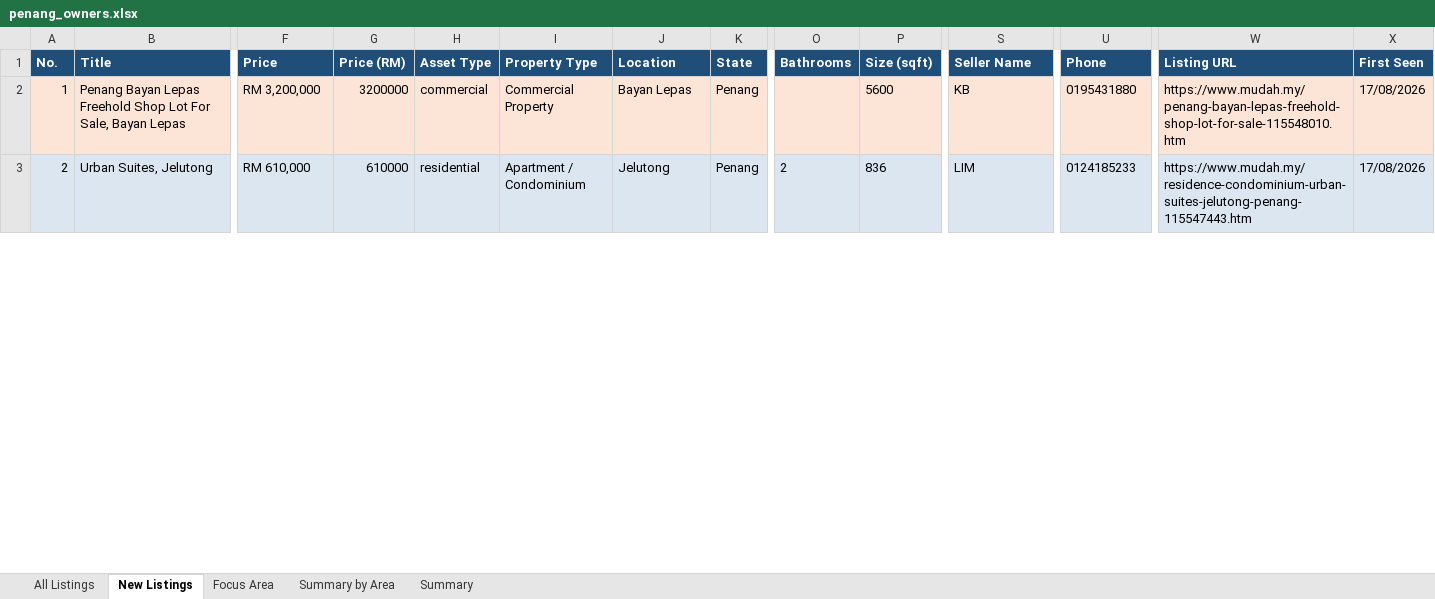
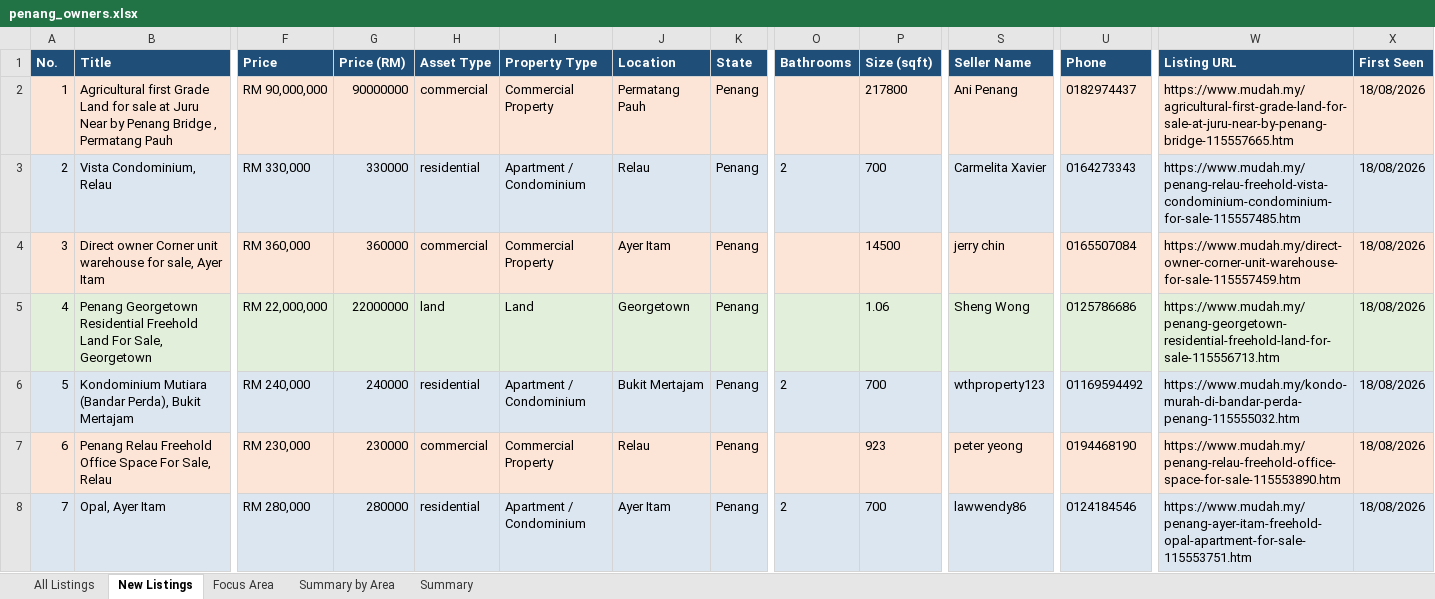
Before and after one commit to zac8632/zap8632, an Excel workbook: scripts/listings-pipeline/penang_owners.xlsx, sheet New Listings, drawn as a sheet; only a part is shown, gaps mark what is left out; values as stored, in another font and other column widths than the file's, no borders; conditional formats not drawn; rows hold the shown columns only; the diff covers the shown part only; the diff names each change by its address in the sheet, - before the commit and + after, or states it on an @@ line.

```diff
--- a/scripts/listings-pipeline/penang_owners.xlsx (sheet New Listings)
+++ b/scripts/listings-pipeline/penang_owners.xlsx (sheet New Listings)
-B2 (Title): Penang Bayan Lepas Freehold Shop Lot For Sale, Bayan Lepas
+B2 (Title): Agricultural first Grade Land for sale at Juru Near by Penang Bridge , Permatang Pauh
-F2 (Price): RM 3,200,000
+F2 (Price): RM 90,000,000
-G2 (Price (RM)): 3200000
+G2 (Price (RM)): 90000000
-J2 (Location): Bayan Lepas
+J2 (Location): Permatang Pauh
-P2 (Size (sqft)): 5600
+P2 (Size (sqft)): 217800
-S2 (Seller Name): KB
+S2 (Seller Name): Ani Penang
-U2 (Phone): 0195431880
+U2 (Phone): 0182974437
-W2 (Listing URL): https://www.mudah.my/penang-bayan-lepas-freehold-shop-lot-for-sale-115548010.htm
+W2 (Listing URL): https://www.mudah.my/agricultural-first-grade-land-for-sale-at-juru-near-by-penang-bridge-115557665.htm
-X2:X3 (First Seen): 17/08/2026
+X2:X3 (First Seen): 18/08/2026
-B3 (Title): Urban Suites, Jelutong
+B3 (Title): Vista Condominium, Relau
-F3 (Price): RM 610,000
+F3 (Price): RM 330,000
-G3 (Price (RM)): 610000
+G3 (Price (RM)): 330000
-J3 (Location): Jelutong
+J3 (Location): Relau
-P3 (Size (sqft)): 836
+P3 (Size (sqft)): 700
-S3 (Seller Name): LIM
+S3 (Seller Name): Carmelita Xavier
-U3 (Phone): 0124185233
+U3 (Phone): 0164273343
-W3 (Listing URL): https://www.mudah.my/residence-condominium-urban-suites-jelutong-penang-115547443.htm
+W3 (Listing URL): https://www.mudah.my/penang-relau-freehold-vista-condominium-condominium-for-sale-115557485.htm
+row 4: 3 | Direct owner Corner unit warehouse for sale, Ayer Itam | RM 360,000 | 360000 | commercial | Commercial Property | Ayer Itam | Penang |  | 14500 | jerry chin | 0165507084 | https://www.mudah.my/direct-owner-corner-unit-warehouse-for-sale-115557459.htm | 18/08/2026
+row 5: 4 | Penang Georgetown Residential Freehold Land For Sale, Georgetown | RM 22,000,000 | 22000000 | land | Land | Georgetown | Penang |  | 1.06 | Sheng Wong | 0125786686 | https://www.mudah.my/penang-georgetown-residential-freehold-land-for-sale-115556713.htm | 18/08/2026
+row 6: 5 | Kondominium Mutiara (Bandar Perda), Bukit Mertajam | RM 240,000 | 240000 | residential | Apartment / Condominium | Bukit Mertajam | Penang | 2 | 700 | wthproperty123 | 01169594492 | https://www.mudah.my/kondo-murah-di-bandar-perda-penang-115555032.htm | 18/08/2026
+row 7: 6 | Penang Relau Freehold Office Space For Sale, Relau | RM 230,000 | 230000 | commercial | Commercial Property | Relau | Penang |  | 923 | peter yeong | 0194468190 | https://www.mudah.my/penang-relau-freehold-office-space-for-sale-115553890.htm | 18/08/2026
+row 8: 7 | Opal, Ayer Itam | RM 280,000 | 280000 | residential | Apartment / Condominium | Ayer Itam | Penang | 2 | 700 | lawwendy86 | 0124184546 | https://www.mudah.my/penang-ayer-itam-freehold-opal-apartment-for-sale-115553751.htm | 18/08/2026
```
Also changed, not shown: 44 added rows, 19 removed rows, 173 edited cells and row numbers in column A elsewhere in this sheet, sheet All Listings, sheet Focus Area, sheet Summary by Area, sheet Summary, hidden cells, 1 other file.
